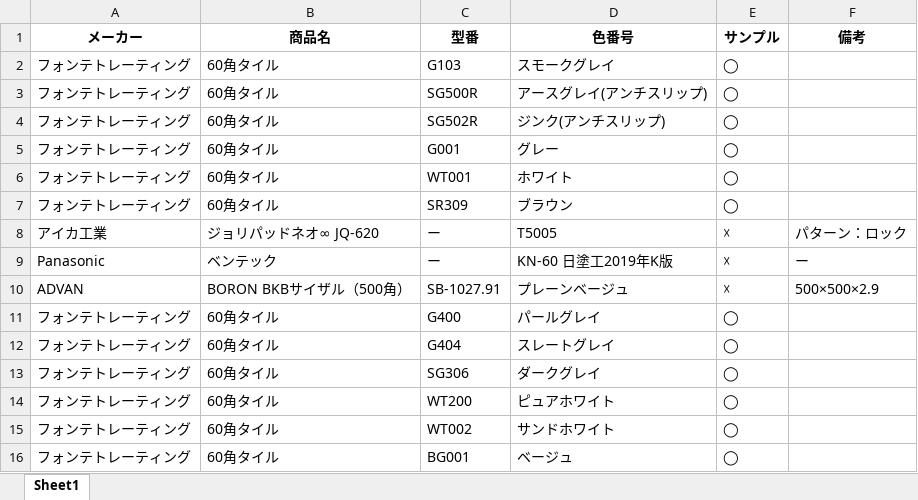
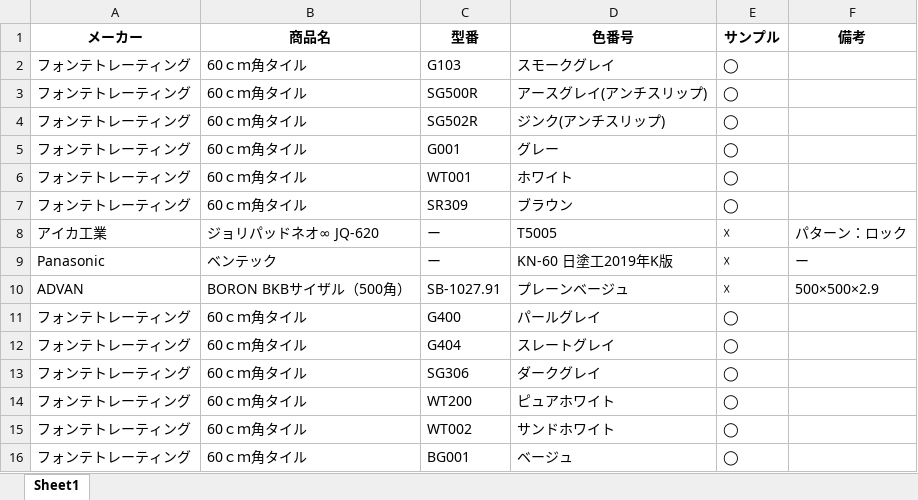
Before and after one commit to 0803-ishigame/ykaa_app, an Excel workbook: Data/建材DB.xlsx, sheet Sheet1, drawn as a sheet; values as stored, in another font and other column widths than the file's, no borders; the diff names each change by its address in the sheet, - before the commit and + after, or states it on an @@ line.

Commit message:
Add files via upload

```diff
--- a/Data/建材DB.xlsx (sheet Sheet1)
+++ b/Data/建材DB.xlsx (sheet Sheet1)
-B2:B7 (商品名): 60角タイル
+B2:B7 (商品名): 60ｃｍ角タイル
-B11:B16 (商品名): 60角タイル
+B11:B16 (商品名): 60ｃｍ角タイル
```
